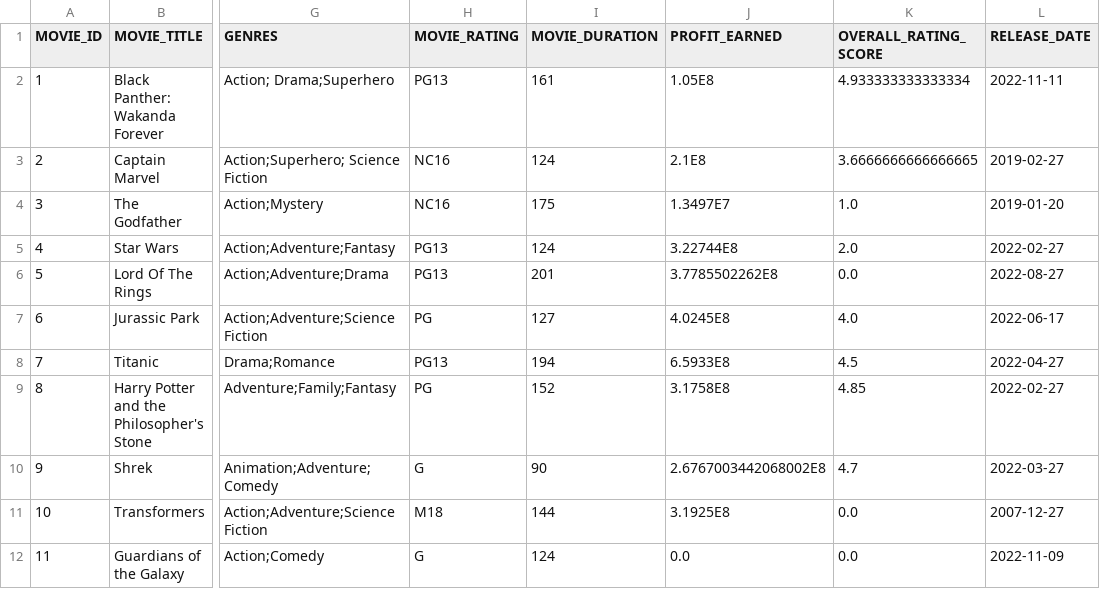
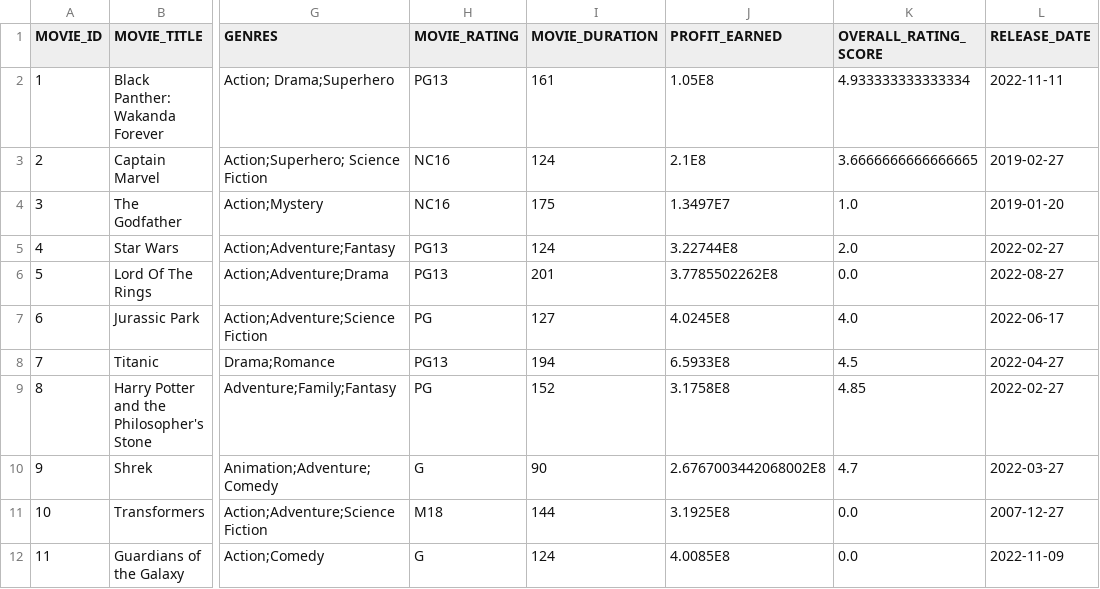
Before and after one commit to weikangg/SC2002_MOBLIMA, a CSV file: MOBLIMA/data/movies/movies.csv, drawn as a sheet; only a part is shown, gaps mark what is left out; the diff names each change by its address in the sheet, - before the commit and + after, or states it on an @@ line.

Commit message:
Update movies.csv

```diff
--- a/MOBLIMA/data/movies/movies.csv
+++ b/MOBLIMA/data/movies/movies.csv
-J12 (PROFIT_EARNED): 0.0
+J12 (PROFIT_EARNED): 4.0085E8
```
